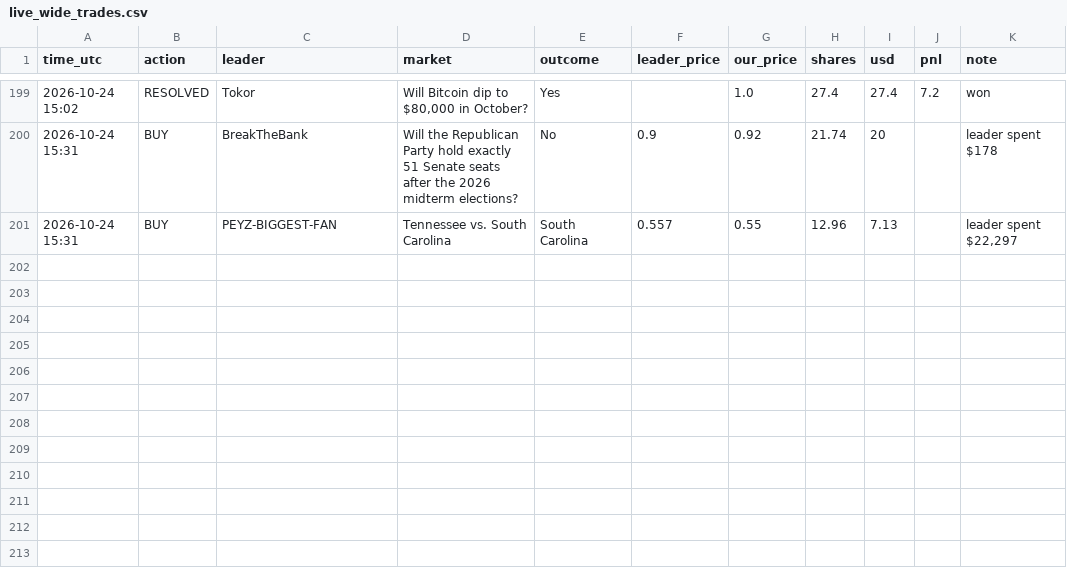
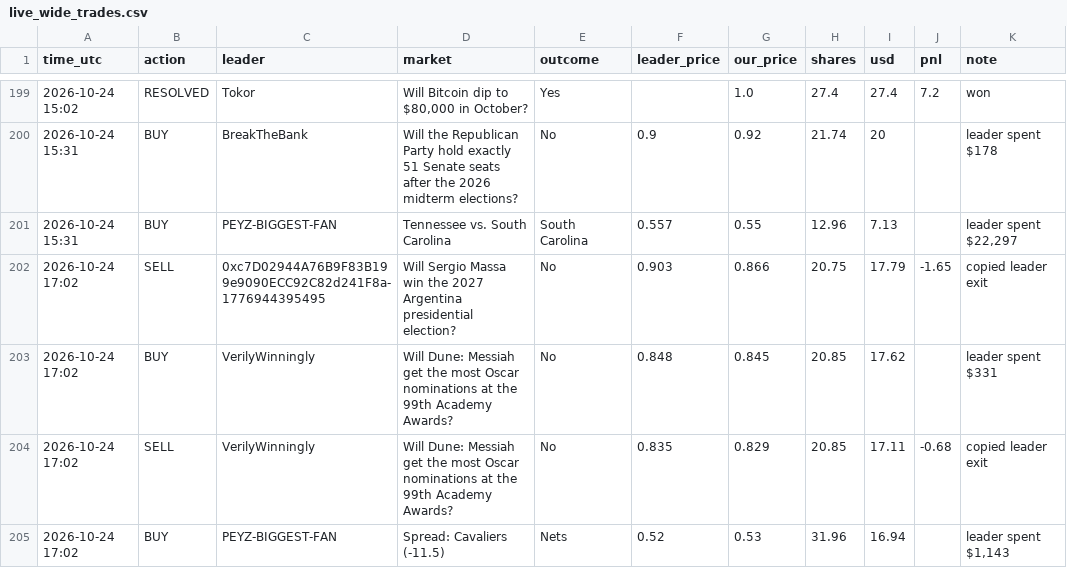
Before and after one commit to Duncan2k04/Polymarket-copybot, a CSV file: data/live_wide_trades.csv, drawn as a sheet; only a part is shown, gaps mark what is left out; the diff names each change by its address in the sheet, - before the commit and + after, or states it on an @@ line.

Commit message:
live run 2026-10-24T17:03Z

```diff
--- a/data/live_wide_trades.csv
+++ b/data/live_wide_trades.csv
+row 202: 2026-10-24 17:02 | SELL | 0xc7D02944A76B9F83B199e9090ECC92C82d241F8a-1776944395495 | Will Sergio Massa win the 2027 Argentina presidential election? | No | 0.903 | 0.866 | 20.75 | 17.79 | -1.65 | copied leader exit
+row 203: 2026-10-24 17:02 | BUY | VerilyWinningly | Will Dune: Messiah get the most Oscar nominations at the 99th Academy Awards? | No | 0.848 | 0.845 | 20.85 | 17.62 |  | leader spent $331
+row 204: 2026-10-24 17:02 | SELL | VerilyWinningly | Will Dune: Messiah get the most Oscar nominations at the 99th Academy Awards? | No | 0.835 | 0.829 | 20.85 | 17.11 | -0.68 | copied leader exit
+row 205: 2026-10-24 17:02 | BUY | PEYZ-BIGGEST-FAN | Spread: Cavaliers (-11.5) | Nets | 0.52 | 0.53 | 31.96 | 16.94 |  | leader spent $1,143
```
Also changed, not shown: data/live_top5_equity.csv, data/live_wide_equity.csv, 5 other files.
